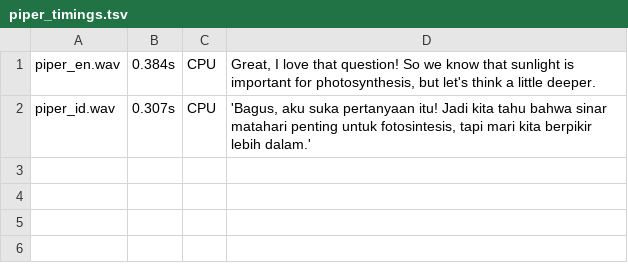
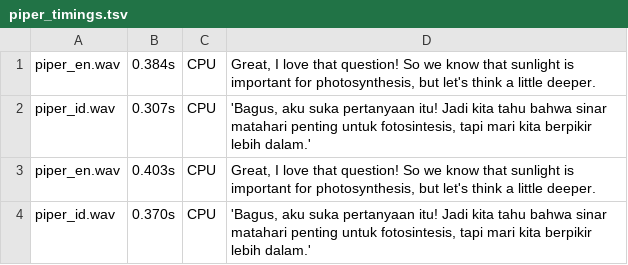
Before and after one commit to paksopi/Text-to-Speech-Analysis, a TSV file: results/comparison/piper_timings.tsv, drawn as a sheet; the diff names each change by its address in the sheet, - before the commit and + after, or states it on an @@ line.

```diff
--- a/results/comparison/piper_timings.tsv
+++ b/results/comparison/piper_timings.tsv
+row 3: piper_en.wav | 0.403s | CPU | Great, I love that question! So we know that sunlight is important for photosynthesis, but let's think a little deeper.
+row 4: piper_id.wav | 0.370s | CPU | 'Bagus, aku suka pertanyaan itu! Jadi kita tahu bahwa sinar matahari penting untuk fotosintesis, tapi mari kita berpikir lebih dalam.'
```
Also changed, not shown: 18 other files.
